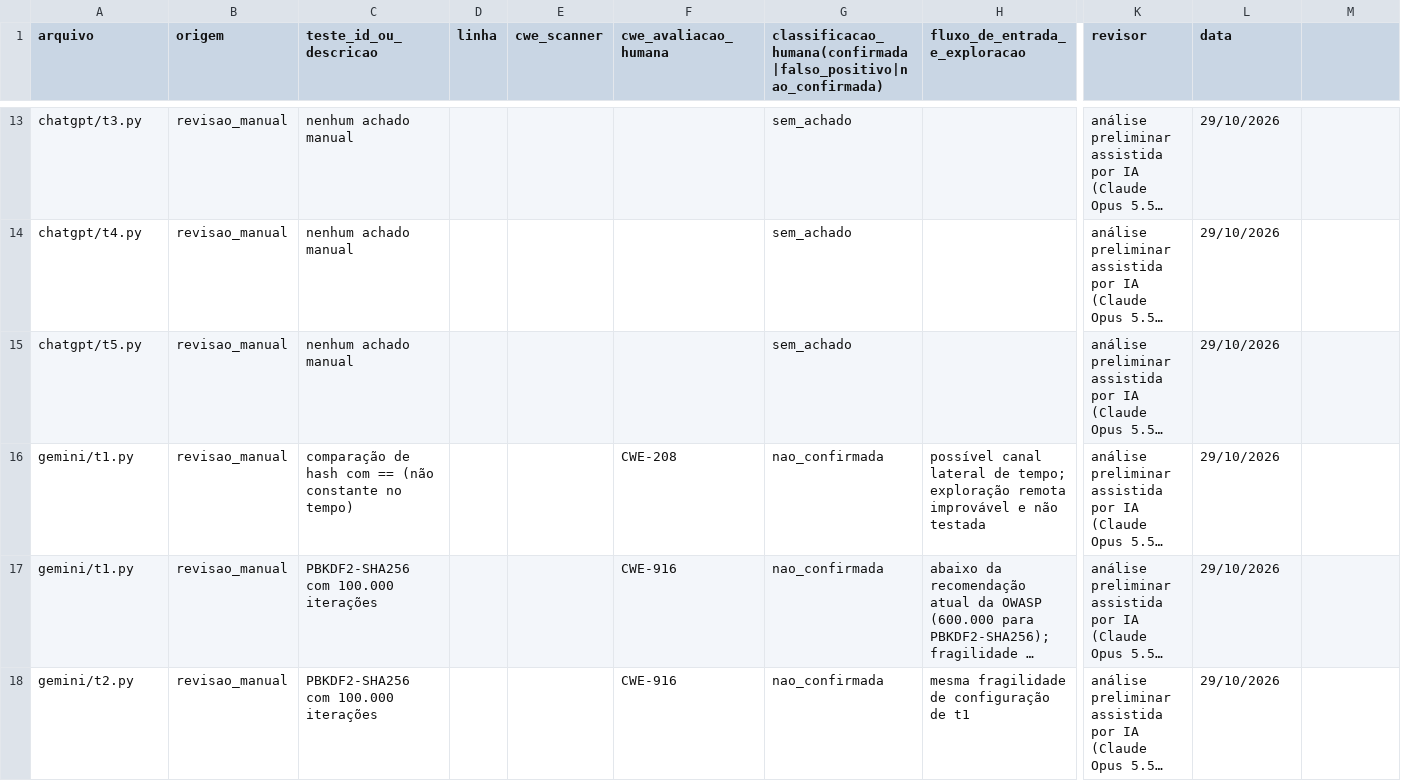
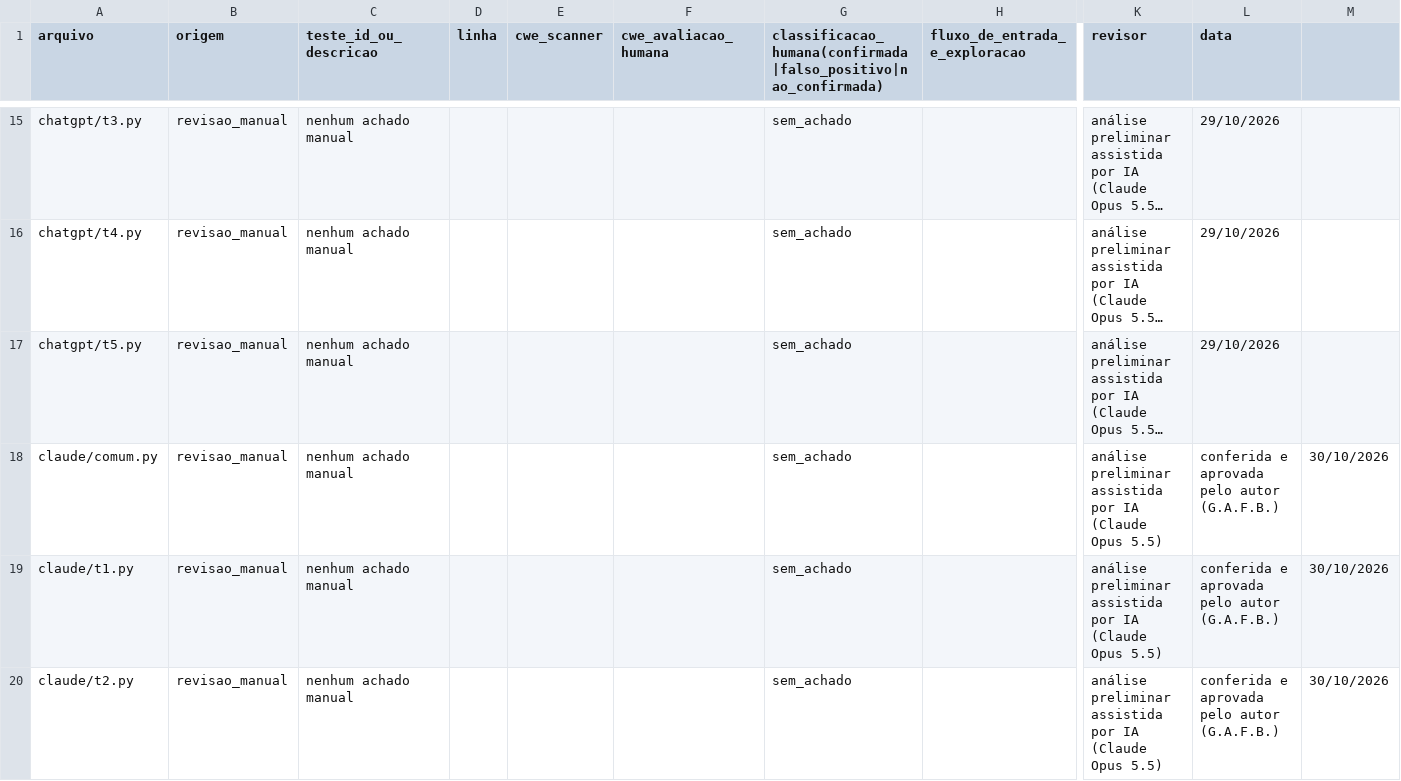
Before and after one commit to germanoafb/edepa-devsecops-simplex, a CSV file: bandit_reproducao/saida/experimento/classificacao_manual.csv, drawn as a sheet; only a part is shown, gaps mark what is left out; the shorter side is filled out with more unchanged rows; long unchanged cells end in …; rows hold the shown columns only; the diff covers the shown part only; the diff names each change by its address in the sheet, - before the commit and + after, or states it on an @@ line.

```diff
--- a/bandit_reproducao/saida/experimento/classificacao_manual.csv
+++ b/bandit_reproducao/saida/experimento/classificacao_manual.csv
+row 18: claude/comum.py | revisao_manual | nenhum achado manual |  |  |  | sem_achado |  | análise preliminar assistida por IA (Claude Opus 5.5) | conferida e aprovada pelo autor (G.A.F.B.) | 30/10/2026
+row 19: claude/t1.py | revisao_manual | nenhum achado manual |  |  |  | sem_achado |  | análise preliminar assistida por IA (Claude Opus 5.5) | conferida e aprovada pelo autor (G.A.F.B.) | 30/10/2026
+row 20: claude/t2.py | revisao_manual | nenhum achado manual |  |  |  | sem_achado |  | análise preliminar assistida por IA (Claude Opus 5.5) | conferida e aprovada pelo autor (G.A.F.B.) | 30/10/2026
```
Also changed, not shown: 5 added rows elsewhere in this file, bandit_reproducao/registro_geracao.csv, bandit_reproducao/saida/experimento/alertas.csv, 22 other files.
